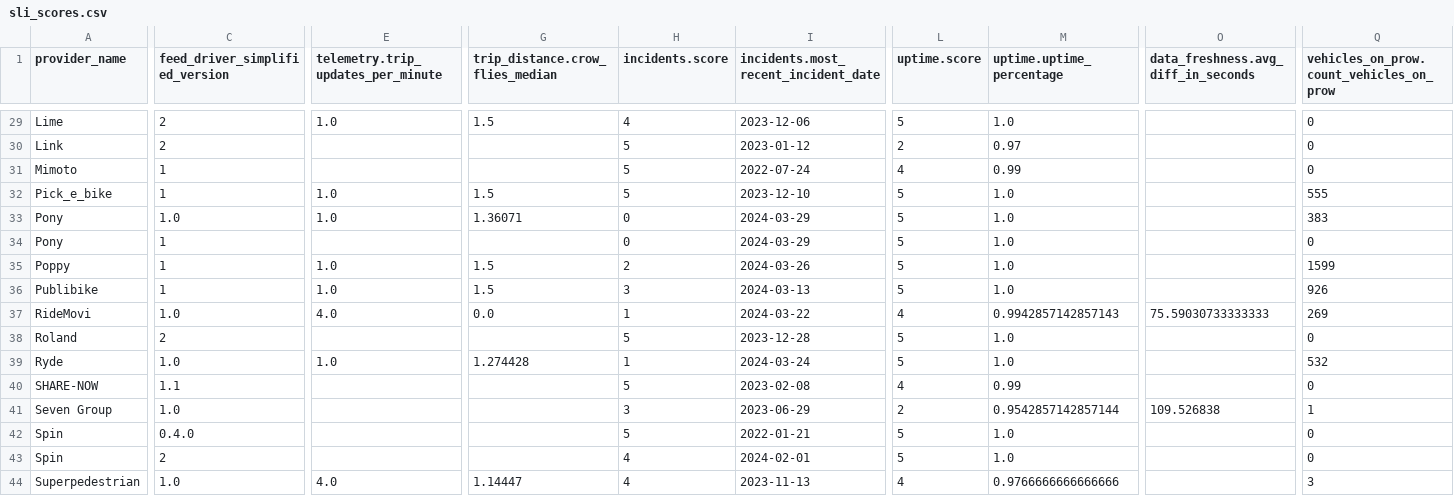
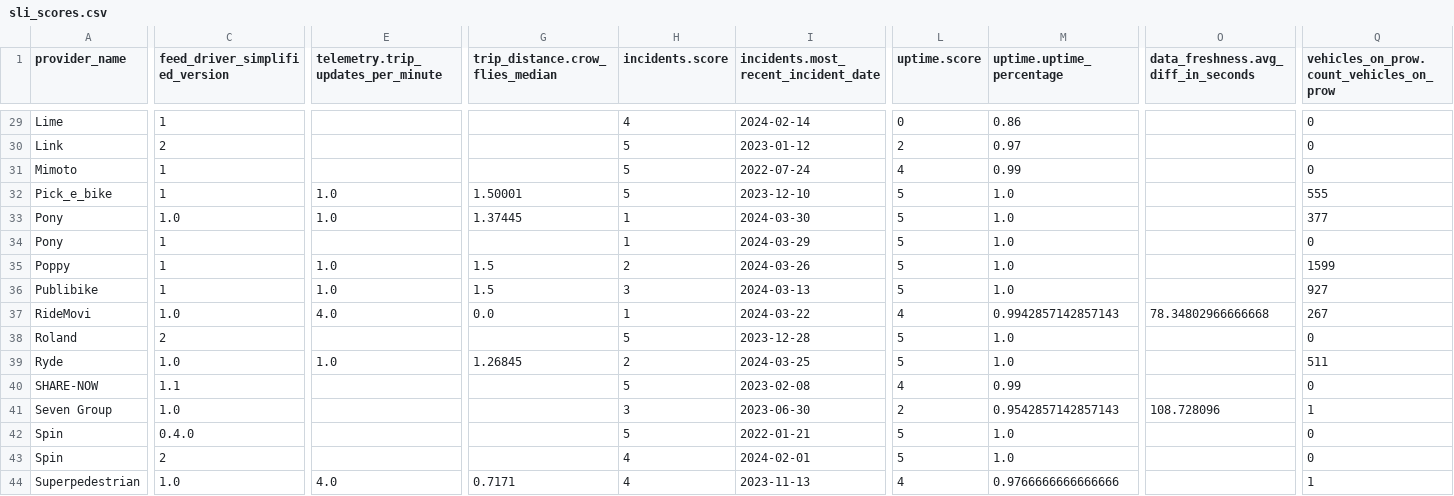
Before and after one commit to vianova-io/sli_feeds, a CSV file: sli_scores.csv, drawn as a sheet; only a part is shown, gaps mark what is left out; the diff covers the shown part only; the diff names each change by its address in the sheet, - before the commit and + after, or states it on an @@ line.

Commit message:
feat: new version of feeds SLI

```diff
--- a/sli_scores.csv
+++ b/sli_scores.csv
-C29 (feed_driver_simplified_version): 2
+C29 (feed_driver_simplified_version): 1
-E29: 1.0
+E29: (empty)
-G29 (trip_distance.crow_flies_median): 1.5
+G29 (trip_distance.crow_flies_median): (empty)
-I29: 2023-12-06
+I29: 2024-02-14
-L29 (uptime.score): 5
+L29 (uptime.score): 0
-M29 (uptime.uptime_percentage): 1.0
+M29 (uptime.uptime_percentage): 0.86
-G32 (trip_distance.crow_flies_median): 1.5
+G32 (trip_distance.crow_flies_median): 1.50001
-G33 (trip_distance.crow_flies_median): 1.36071
+G33 (trip_distance.crow_flies_median): 1.37445
-H33:H34 (incidents.score): 0
+H33:H34 (incidents.score): 1
-I33: 2024-03-29
+I33: 2024-03-30
-Q33: 383
+Q33: 377
-Q36: 926
+Q36: 927
-O37: 75.59030733333333
+O37: 78.34802966666668
-Q37: 269
+Q37: 267
-G39 (trip_distance.crow_flies_median): 1.274428
+G39 (trip_distance.crow_flies_median): 1.26845
-H39 (incidents.score): 1
+H39 (incidents.score): 2
-I39: 2024-03-24
+I39: 2024-03-25
-Q39: 532
+Q39: 511
-I41: 2023-06-29
+I41: 2023-06-30
-M41 (uptime.uptime_percentage): 0.9542857142857144
+M41 (uptime.uptime_percentage): 0.9542857142857143
-O41: 109.526838
+O41: 108.728096
-G44 (trip_distance.crow_flies_median): 1.14447
+G44 (trip_distance.crow_flies_median): 0.7171
-Q44: 3
+Q44: 1
```
Also changed, not shown: 89 edited cells elsewhere in this file, 1 other file.
